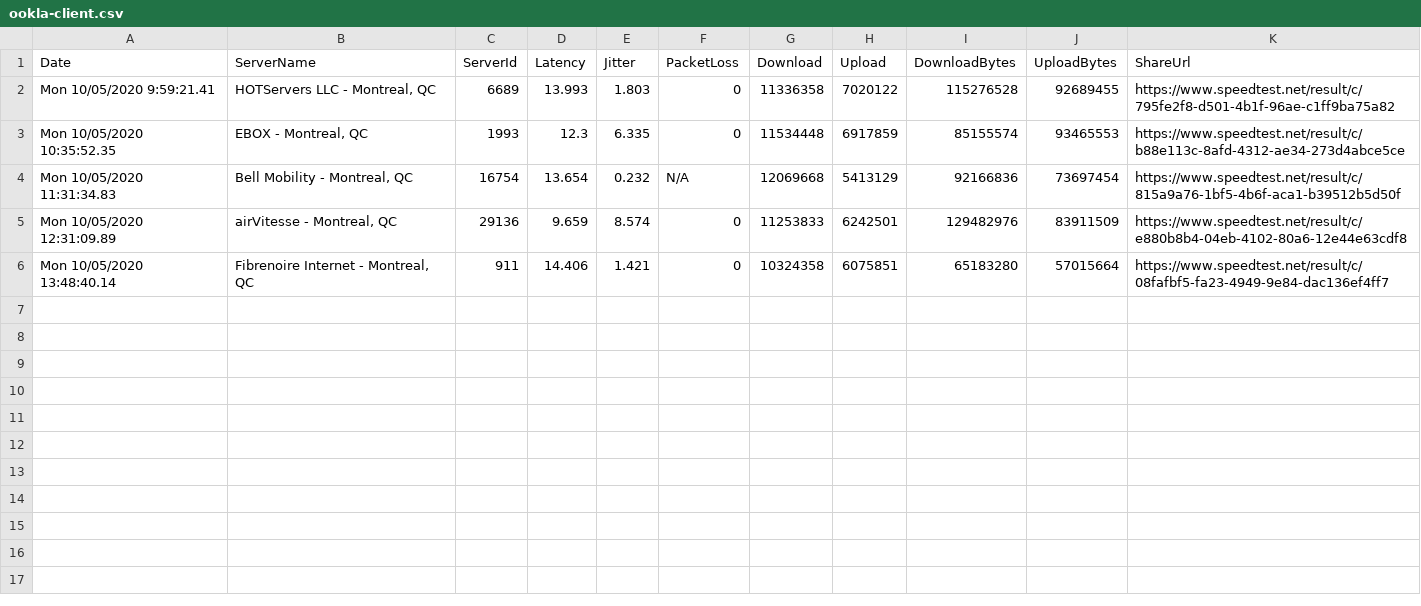
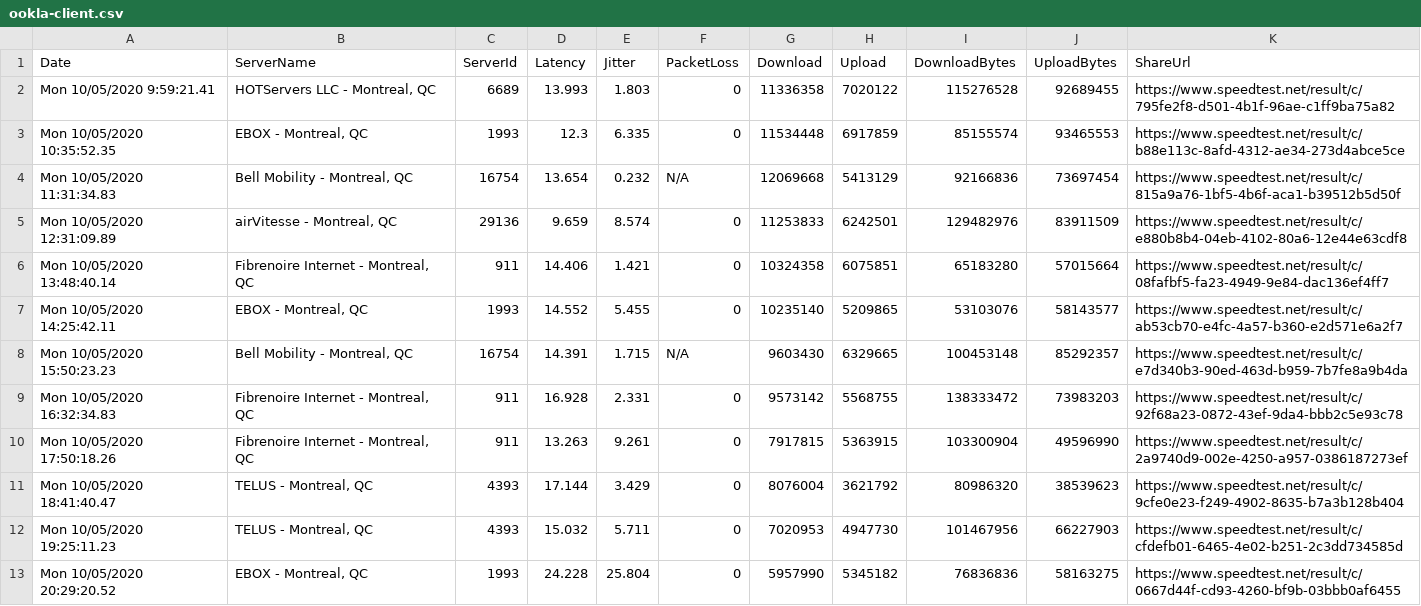
Before and after one commit to marioja/chart, a CSV file: chart/WebContent/ookla-client.csv, drawn as a sheet; the diff names each change by its address in the sheet, - before the commit and + after, or states it on an @@ line.

Commit message:
Added Ookla statistics and improved error reporting

```diff
--- a/chart/WebContent/ookla-client.csv
+++ b/chart/WebContent/ookla-client.csv
+row 7: Mon 10/05/2020 14:25:42.11 | EBOX - Montreal, QC | 1993 | 14.552 | 5.455 | 0 | 10235140 | 5209865 | 53103076 | 58143577 | https://www.speedtest.net/result/c/ab53cb70-e4fc-4a57-b360-e2d571e6a2f7
+row 8: Mon 10/05/2020 15:50:23.23 | Bell Mobility - Montreal, QC | 16754 | 14.391 | 1.715 | N/A | 9603430 | 6329665 | 100453148 | 85292357 | https://www.speedtest.net/result/c/e7d340b3-90ed-463d-b959-7b7fe8a9b4da
+row 9: Mon 10/05/2020 16:32:34.83 | Fibrenoire Internet - Montreal, QC | 911 | 16.928 | 2.331 | 0 | 9573142 | 5568755 | 138333472 | 73983203 | https://www.speedtest.net/result/c/92f68a23-0872-43ef-9da4-bbb2c5e93c78
+row 10: Mon 10/05/2020 17:50:18.26 | Fibrenoire Internet - Montreal, QC | 911 | 13.263 | 9.261 | 0 | 7917815 | 5363915 | 103300904 | 49596990 | https://www.speedtest.net/result/c/2a9740d9-002e-4250-a957-0386187273ef
+row 11: Mon 10/05/2020 18:41:40.47 | TELUS - Montreal, QC | 4393 | 17.144 | 3.429 | 0 | 8076004 | 3621792 | 80986320 | 38539623 | https://www.speedtest.net/result/c/9cfe0e23-f249-4902-8635-b7a3b128b404
+row 12: Mon 10/05/2020 19:25:11.23 | TELUS - Montreal, QC | 4393 | 15.032 | 5.711 | 0 | 7020953 | 4947730 | 101467956 | 66227903 | https://www.speedtest.net/result/c/cfdefb01-6465-4e02-b251-2c3dd734585d
+row 13: Mon 10/05/2020 20:29:20.52 | EBOX - Montreal, QC | 1993 | 24.228 | 25.804 | 0 | 5957990 | 5345182 | 76836836 | 58163275 | https://www.speedtest.net/result/c/0667d44f-cd93-4260-bf9b-03bbb0af6455
```
Also changed, not shown: 1 other file.
